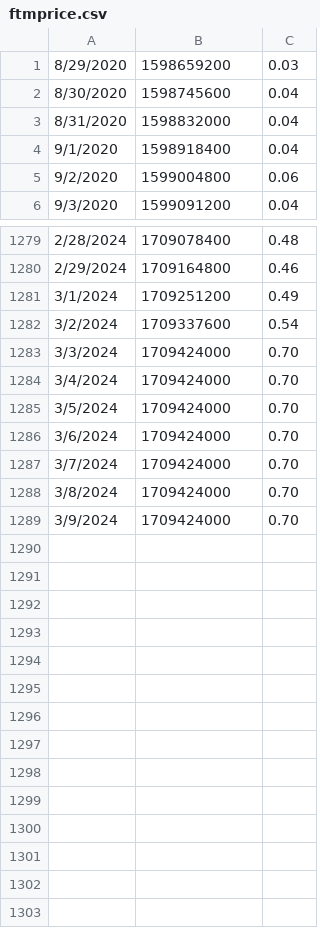
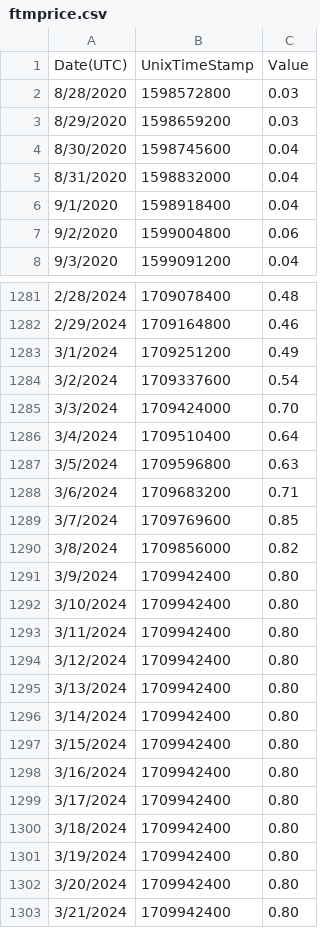
Before and after one commit to dkpatpot/SeniorProject-FTMStakingTool, a CSV file: ftm-stakingtool-backend/data/ftmprice.csv, drawn as a sheet; only a part is shown, gaps mark what is left out.

```diff
--- a/ftm-stakingtool-backend/data/ftmprice.csv
+++ b/ftm-stakingtool-backend/data/ftmprice.csv
@@ -1 +1,3 @@
+"Date(UTC)","UnixTimeStamp","Value"
+"8/28/2020","1598572800","0.03"
 "8/29/2020","1598659200","0.03"
@@ -1283,7 +1285,19 @@
 "3/3/2024","1709424000","0.70"
-"3/4/2024","1709424000","0.70"
-"3/5/2024","1709424000","0.70"
-"3/6/2024","1709424000","0.70"
-"3/7/2024","1709424000","0.70"
-"3/8/2024","1709424000","0.70"
-"3/9/2024","1709424000","0.70"
+"3/4/2024","1709510400","0.64"
+"3/5/2024","1709596800","0.63"
+"3/6/2024","1709683200","0.71"
+"3/7/2024","1709769600","0.85"
+"3/8/2024","1709856000","0.82"
+"3/9/2024","1709942400","0.80"
+"3/10/2024","1709942400","0.80"
+"3/11/2024","1709942400","0.80"
+"3/12/2024","1709942400","0.80"
+"3/13/2024","1709942400","0.80"
+"3/14/2024","1709942400","0.80"
+"3/15/2024","1709942400","0.80"
+"3/16/2024","1709942400","0.80"
+"3/17/2024","1709942400","0.80"
+"3/18/2024","1709942400","0.80"
+"3/19/2024","1709942400","0.80"
+"3/20/2024","1709942400","0.80"
+"3/21/2024","1709942400","0.80"
```
Also changed, not shown: ftm-stakingtool-backend/data/averageGasPrice.csv.
